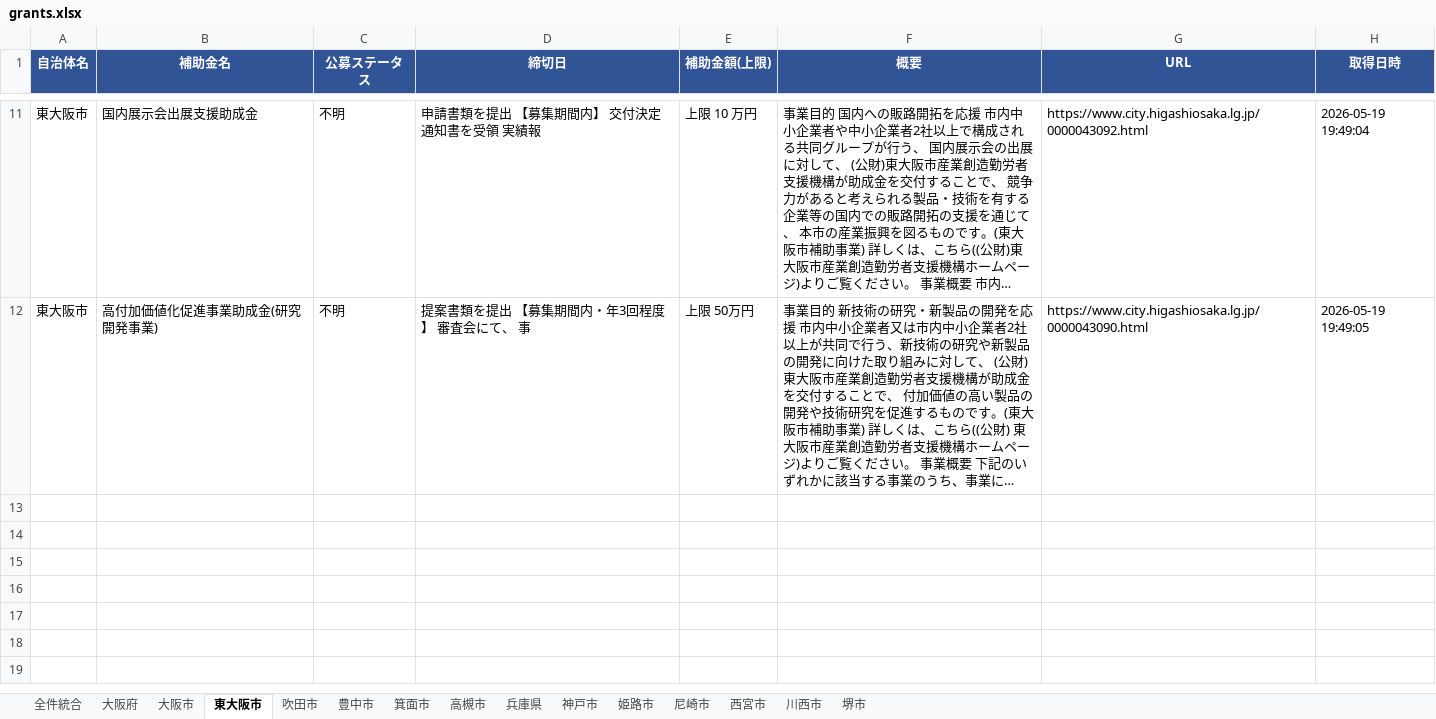
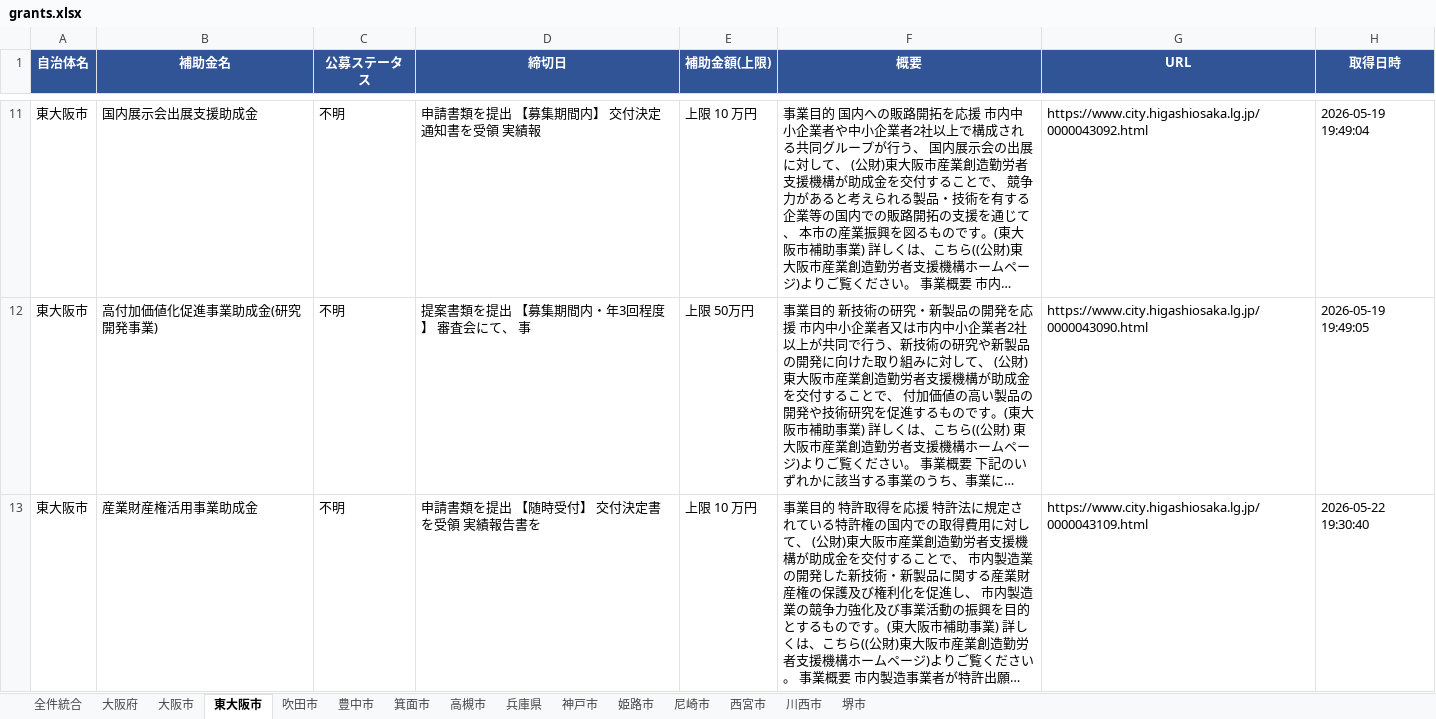
Before and after one commit to tsuruta-prog/grants-scraper, an Excel workbook: data/grants.xlsx, sheet 東大阪市, drawn as a sheet; only a part is shown, gaps mark what is left out; values as stored, in another font and other column widths than the file's, no borders; the diff covers the shown part only; the diff names each change by its address in the sheet, - before the commit and + after, or states it on an @@ line.

```diff
--- a/data/grants.xlsx (sheet 東大阪市)
+++ b/data/grants.xlsx (sheet 東大阪市)
+row 13: 東大阪市 | 産業財産権活用事業助成金 | 不明 | 申請書類を提出 【随時受付】 交付決定書を受領 実績報告書を | 上限 10 万円 | 事業目的 特許取得を応援 特許法に規定されている特許権の国内での取得費用に対して、 (公財)東大阪市産業創造勤労者支援機構が助成金を交付することで、 市内製造業の開発した新技術・新製品に関する産業財産権の保護及び権利化を促進し、 市内製造業の競争力強化及び事業活動の振興を目的とするものです。(東大阪市補助事業) 詳しくは、こちら((公財)東大阪市産業創造勤労者支援機構ホームページ)よりご覧ください。 事業概要 市内製造事業者が特許出願… | https://www.city.higashiosaka.lg.jp/0000043109.html | 2026-05-22 19:30:40
```
Also changed, not shown: 3 added rows elsewhere in this sheet, sheet 全件統合, sheet 高槻市, 1 other file.
